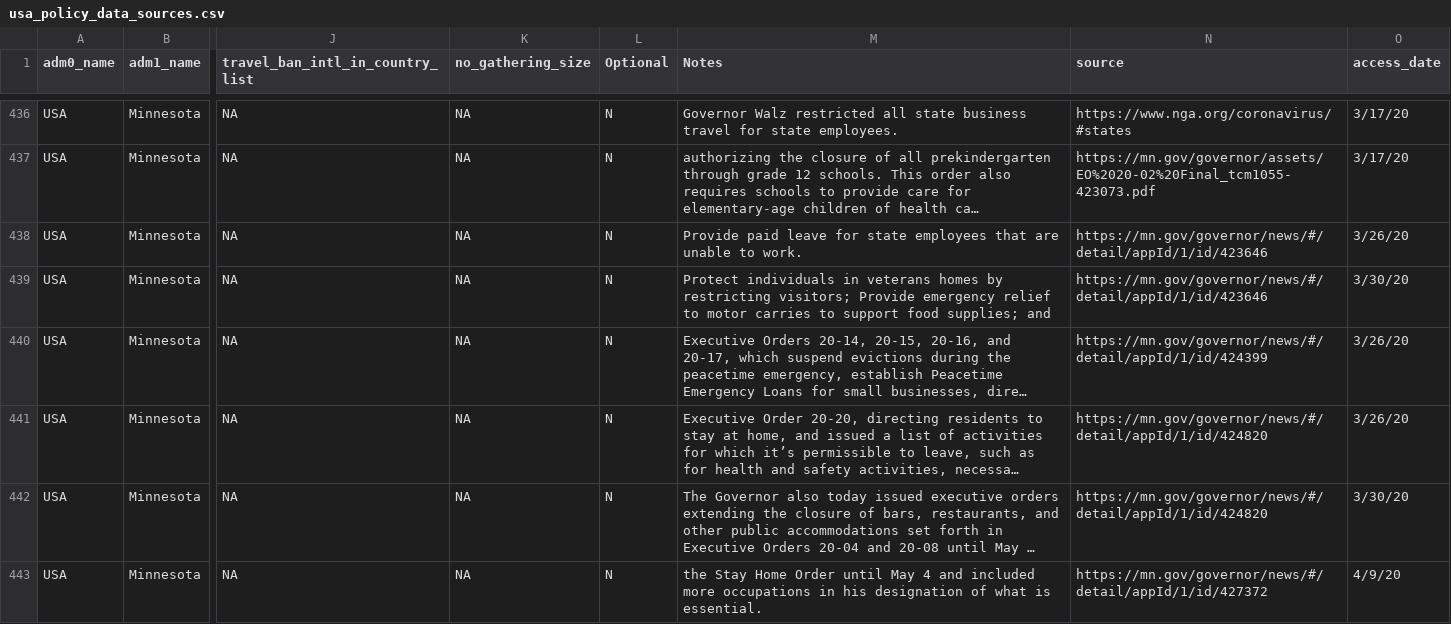
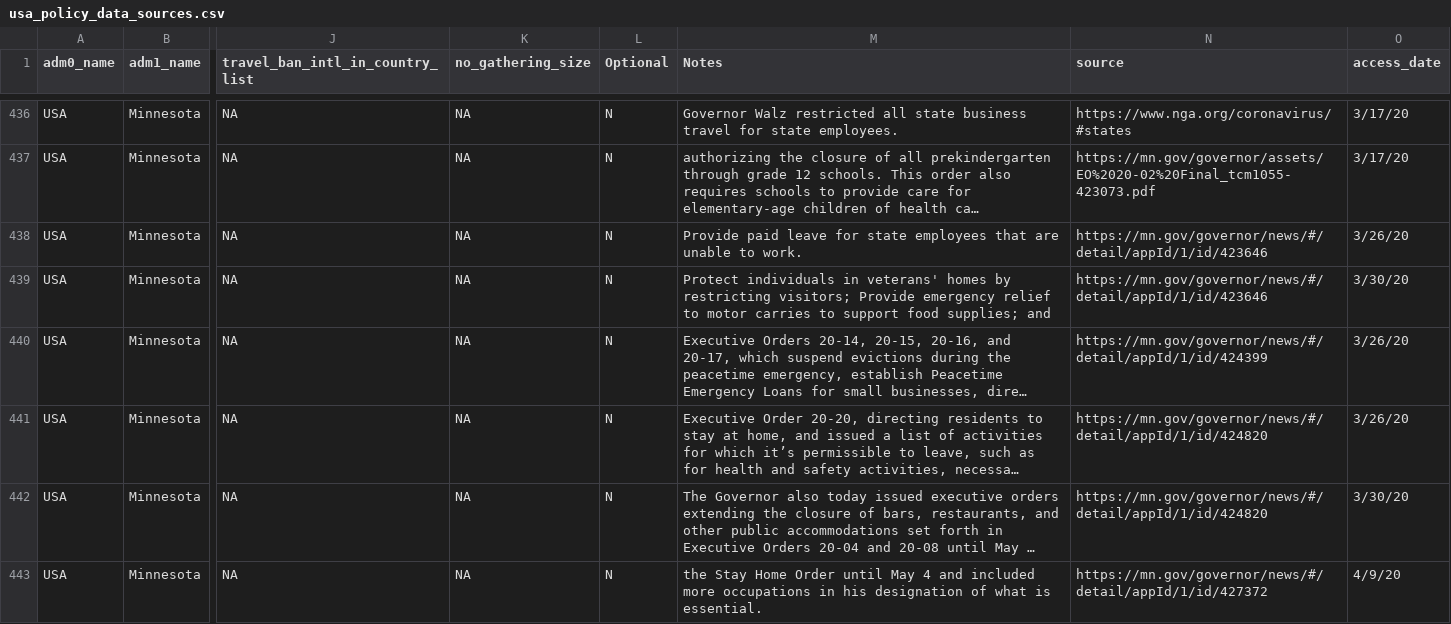
Before and after one commit to Global-Policy-Lab/gpl-covid, a CSV file: data/raw/usa/usa_policy_data_sources.csv, drawn as a sheet; only a part is shown, gaps mark what is left out; long unchanged cells end in …; the diff covers the shown part only; the diff names each change by its address in the sheet, - before the commit and + after, or states it on an @@ line.

Commit message:
re-pull data sources from gsheet

```diff
--- a/data/raw/usa/usa_policy_data_sources.csv
+++ b/data/raw/usa/usa_policy_data_sources.csv
-M439 (Notes): …individuals in veterans homes by…
+M439 (Notes): …individuals in veterans' homes by…
```
Also changed, not shown: 15 edited cells elsewhere in this file.
